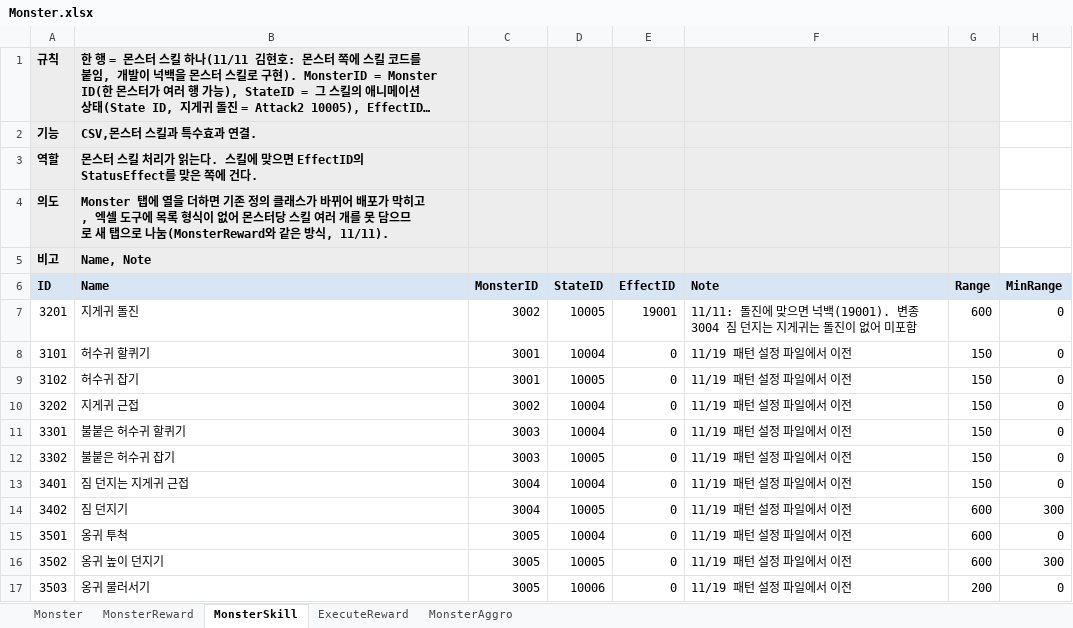
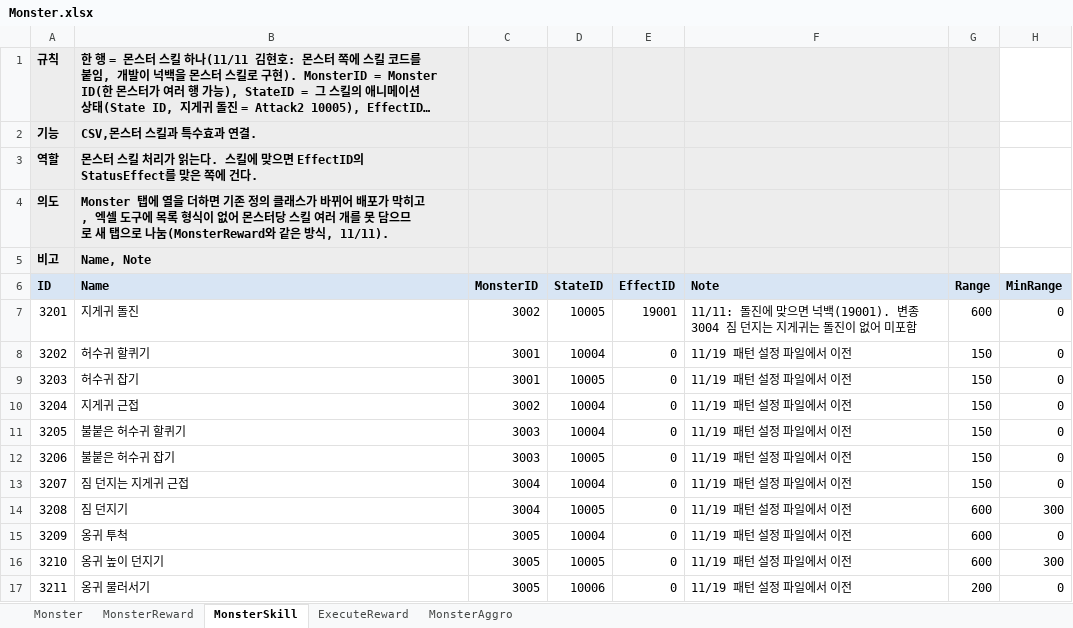
Before and after one commit to hyunho9228-web/DataSheet, an Excel workbook: tables/Monster.xlsx, sheet MonsterSkill, drawn as a sheet; only a part is shown; long unchanged cells end in …; values as stored, in another font and other column widths than the file's, no borders; the diff names each change by its address in the sheet, - before the commit and + after, or states it on an @@ line.

```diff
--- a/tables/Monster.xlsx (sheet MonsterSkill)
+++ b/tables/Monster.xlsx (sheet MonsterSkill)
-A8 (ID): 3101
+A8 (ID): 3202
-A9 (ID): 3102
+A9 (ID): 3203
-A10 (ID): 3202
+A10 (ID): 3204
-A11 (ID): 3301
+A11 (ID): 3205
-A12 (ID): 3302
+A12 (ID): 3206
-A13 (ID): 3401
+A13 (ID): 3207
-A14 (ID): 3402
+A14 (ID): 3208
-A15 (ID): 3501
+A15 (ID): 3209
-A16 (ID): 3502
+A16 (ID): 3210
-A17 (ID): 3503
+A17 (ID): 3211
```
Also changed, not shown: tables/UnitState.xlsx, 1 other file.
